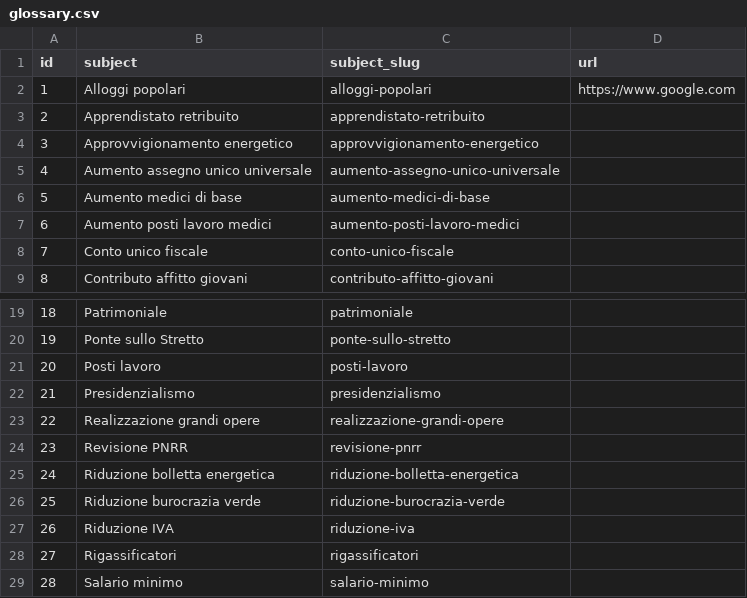
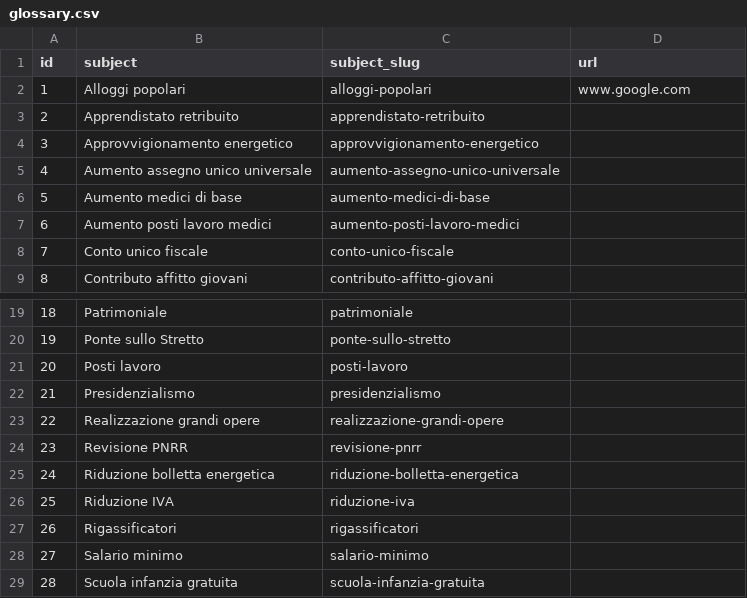
Before and after one commit to indecis-it/data, a CSV file: data/glossary.csv, drawn as a sheet; only a part is shown, gaps mark what is left out; the shorter side is filled out with more unchanged rows; removed rows and columns are numbered as before the commit, all else as after; the diff names each change by its address in the sheet, - before the commit and + after, or states it on an @@ line.

```diff
--- a/data/glossary.csv
+++ b/data/glossary.csv
-D2 (url): https://www.google.com
+D2 (url): www.google.com
-row 26: 25 | Riduzione burocrazia verde | riduzione-burocrazia-verde
@@ column A (id) renumbered from row 26 down @@
```
Also changed, not shown: data/items.csv, 2 other files.
